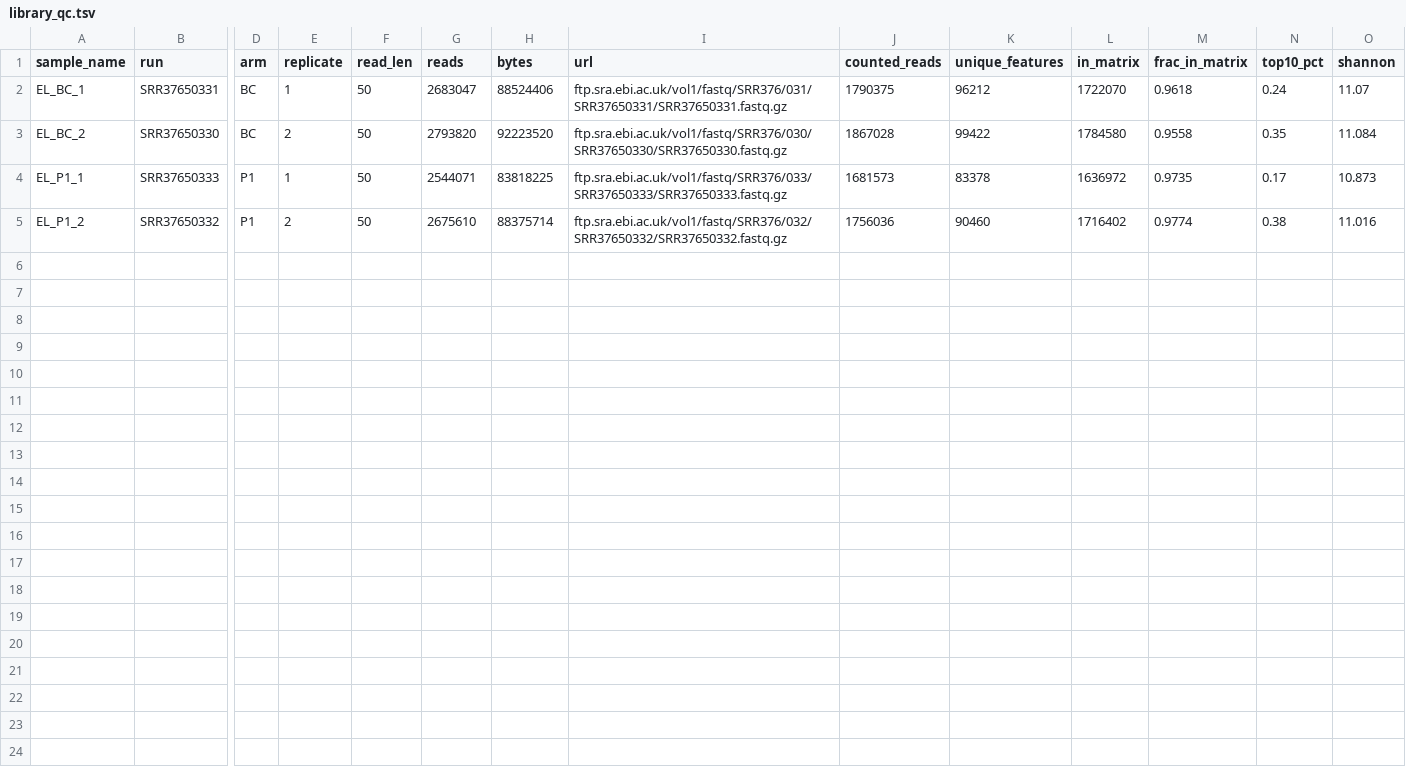
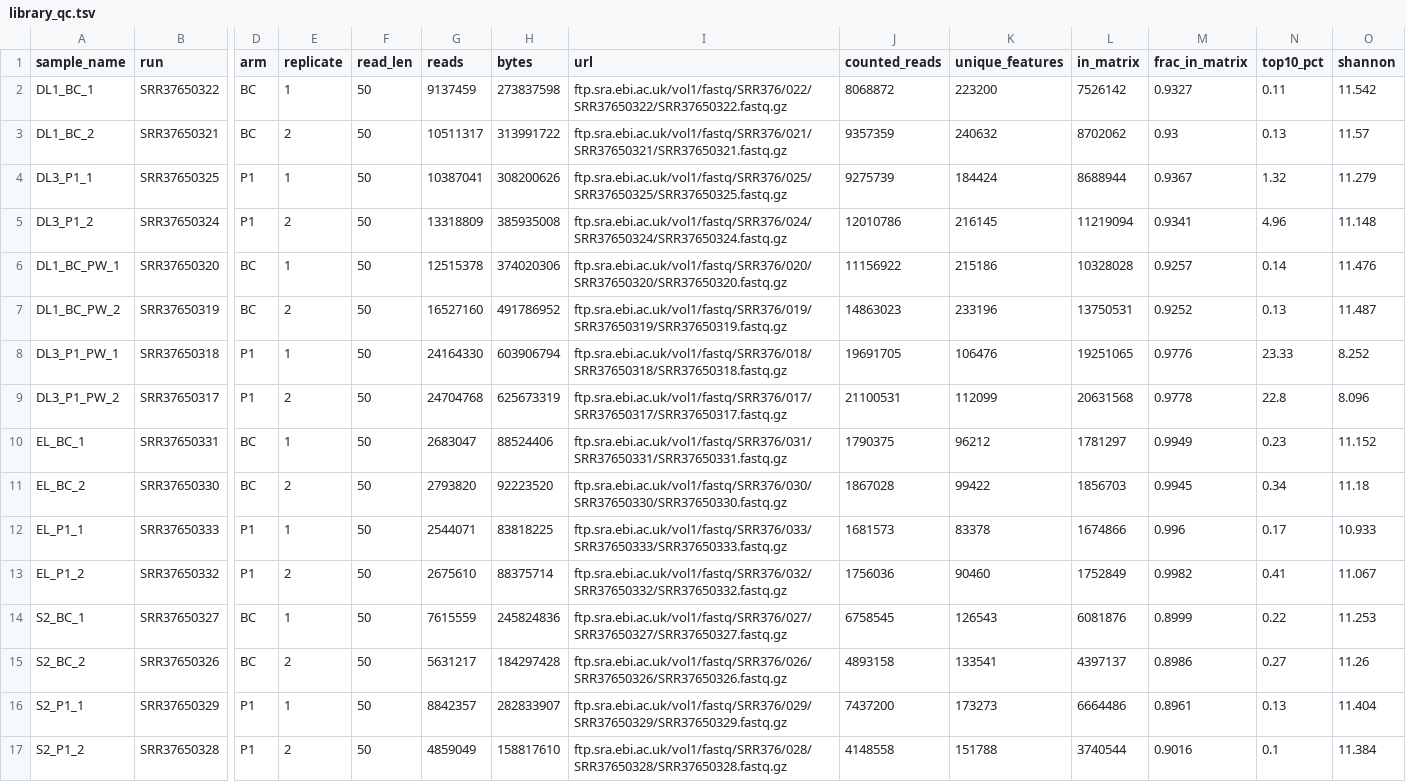
Before and after one commit to tatiorli/phipseq-enrichment, a TSV file: results/library_qc.tsv, drawn as a sheet; only a part is shown, gaps mark what is left out; addresses are those after the commit; rows hold the shown columns only; the diff names each change by its address in the sheet, - before the commit and + after, or states it on an @@ line.

Commit message:
VirScan library annotation, BLAST comparison, final results

```diff
--- a/results/library_qc.tsv
+++ b/results/library_qc.tsv
+row 2: DL1_BC_1 | SRR37650322 | BC | 1 | 50 | 9137459 | 273837598 | ftp.sra.ebi.ac.uk/vol1/fastq/SRR376/022/SRR37650322/SRR37650322.fastq.gz | 8068872 | 223200 | 7526142 | 0.9327 | 0.11 | 11.542
+row 3: DL1_BC_2 | SRR37650321 | BC | 2 | 50 | 10511317 | 313991722 | ftp.sra.ebi.ac.uk/vol1/fastq/SRR376/021/SRR37650321/SRR37650321.fastq.gz | 9357359 | 240632 | 8702062 | 0.93 | 0.13 | 11.57
+row 4: DL3_P1_1 | SRR37650325 | P1 | 1 | 50 | 10387041 | 308200626 | ftp.sra.ebi.ac.uk/vol1/fastq/SRR376/025/SRR37650325/SRR37650325.fastq.gz | 9275739 | 184424 | 8688944 | 0.9367 | 1.32 | 11.279
+row 5: DL3_P1_2 | SRR37650324 | P1 | 2 | 50 | 13318809 | 385935008 | ftp.sra.ebi.ac.uk/vol1/fastq/SRR376/024/SRR37650324/SRR37650324.fastq.gz | 12010786 | 216145 | 11219094 | 0.9341 | 4.96 | 11.148
+row 6: DL1_BC_PW_1 | SRR37650320 | BC | 1 | 50 | 12515378 | 374020306 | ftp.sra.ebi.ac.uk/vol1/fastq/SRR376/020/SRR37650320/SRR37650320.fastq.gz | 11156922 | 215186 | 10328028 | 0.9257 | 0.14 | 11.476
+row 7: DL1_BC_PW_2 | SRR37650319 | BC | 2 | 50 | 16527160 | 491786952 | ftp.sra.ebi.ac.uk/vol1/fastq/SRR376/019/SRR37650319/SRR37650319.fastq.gz | 14863023 | 233196 | 13750531 | 0.9252 | 0.13 | 11.487
+row 8: DL3_P1_PW_1 | SRR37650318 | P1 | 1 | 50 | 24164330 | 603906794 | ftp.sra.ebi.ac.uk/vol1/fastq/SRR376/018/SRR37650318/SRR37650318.fastq.gz | 19691705 | 106476 | 19251065 | 0.9776 | 23.33 | 8.252
+row 9: DL3_P1_PW_2 | SRR37650317 | P1 | 2 | 50 | 24704768 | 625673319 | ftp.sra.ebi.ac.uk/vol1/fastq/SRR376/017/SRR37650317/SRR37650317.fastq.gz | 21100531 | 112099 | 20631568 | 0.9778 | 22.8 | 8.096
-L10 (in_matrix): 1722070
+L10 (in_matrix): 1781297
-M10 (frac_in_matrix): 0.9618
+M10 (frac_in_matrix): 0.9949
-N10 (top10_pct): 0.24
+N10 (top10_pct): 0.23
-O10 (shannon): 11.07
+O10 (shannon): 11.152
-L11 (in_matrix): 1784580
+L11 (in_matrix): 1856703
-M11 (frac_in_matrix): 0.9558
+M11 (frac_in_matrix): 0.9945
-N11 (top10_pct): 0.35
+N11 (top10_pct): 0.34
-O11 (shannon): 11.084
+O11 (shannon): 11.18
-L12 (in_matrix): 1636972
+L12 (in_matrix): 1674866
-M12 (frac_in_matrix): 0.9735
+M12 (frac_in_matrix): 0.996
-O12 (shannon): 10.873
+O12 (shannon): 10.933
-L13 (in_matrix): 1716402
+L13 (in_matrix): 1752849
-M13 (frac_in_matrix): 0.9774
+M13 (frac_in_matrix): 0.9982
-N13 (top10_pct): 0.38
+N13 (top10_pct): 0.41
-O13 (shannon): 11.016
+O13 (shannon): 11.067
+row 14: S2_BC_1 | SRR37650327 | BC | 1 | 50 | 7615559 | 245824836 | ftp.sra.ebi.ac.uk/vol1/fastq/SRR376/027/SRR37650327/SRR37650327.fastq.gz | 6758545 | 126543 | 6081876 | 0.8999 | 0.22 | 11.253
+row 15: S2_BC_2 | SRR37650326 | BC | 2 | 50 | 5631217 | 184297428 | ftp.sra.ebi.ac.uk/vol1/fastq/SRR376/026/SRR37650326/SRR37650326.fastq.gz | 4893158 | 133541 | 4397137 | 0.8986 | 0.27 | 11.26
+row 16: S2_P1_1 | SRR37650329 | P1 | 1 | 50 | 8842357 | 282833907 | ftp.sra.ebi.ac.uk/vol1/fastq/SRR376/029/SRR37650329/SRR37650329.fastq.gz | 7437200 | 173273 | 6664486 | 0.8961 | 0.13 | 11.404
+row 17: S2_P1_2 | SRR37650328 | P1 | 2 | 50 | 4859049 | 158817610 | ftp.sra.ebi.ac.uk/vol1/fastq/SRR376/028/SRR37650328/SRR37650328.fastq.gz | 4148558 | 151788 | 3740544 | 0.9016 | 0.1 | 11.384
```
Also changed, not shown: 45 other files.
